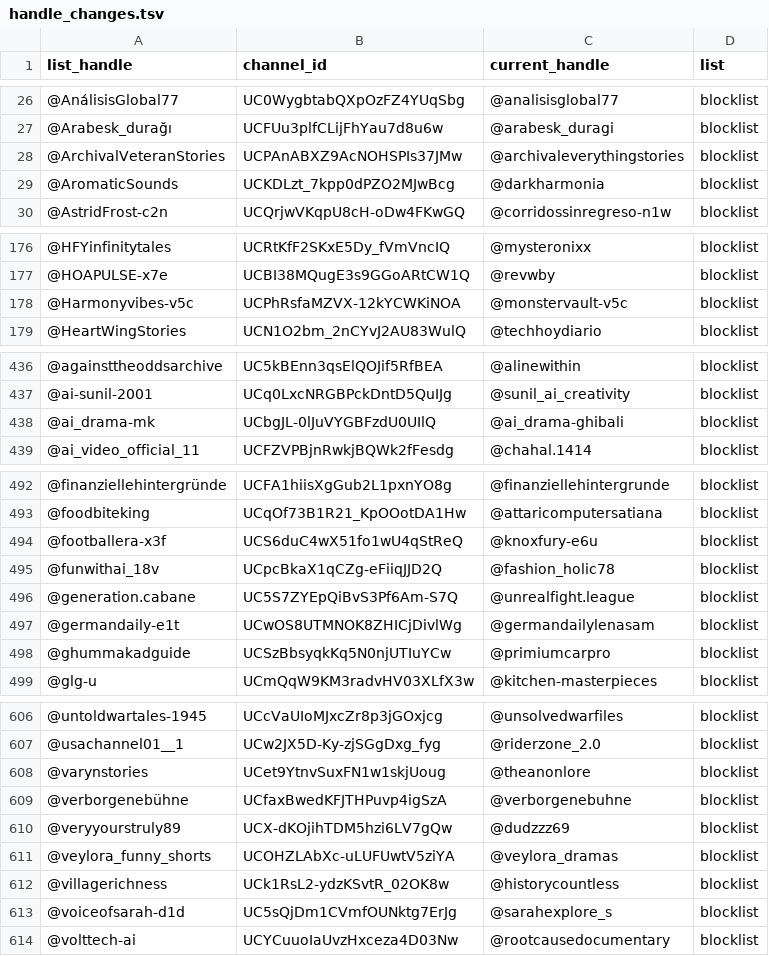
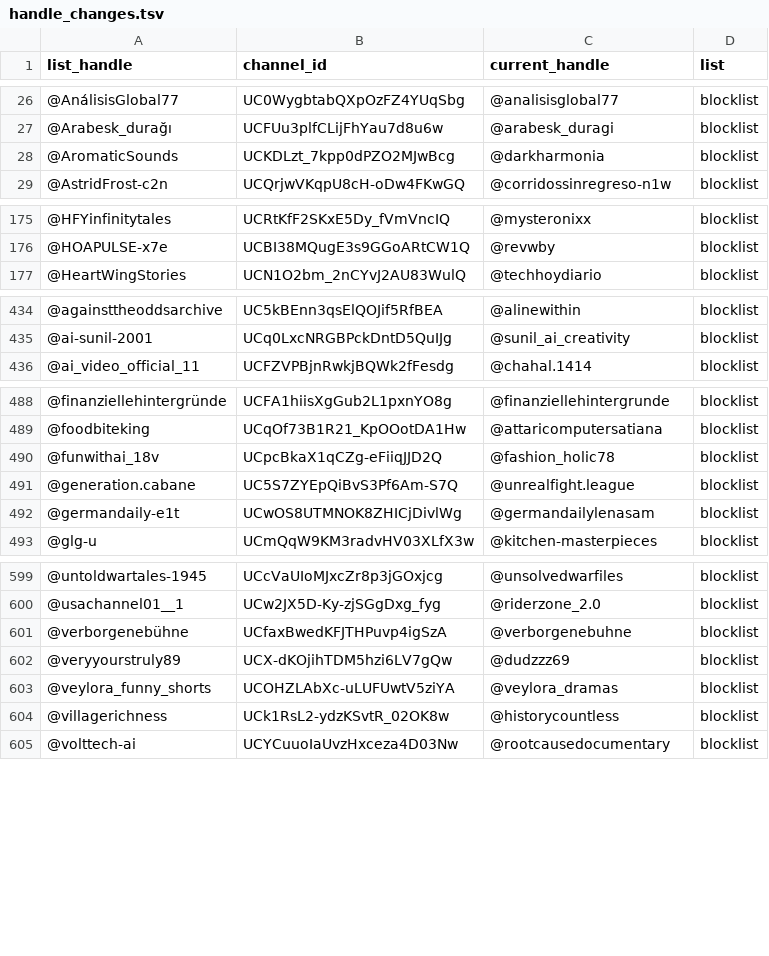
Before and after one commit to theSiegs/aislist-channel-ids, a TSV file: reports/handle_changes.tsv, drawn as a sheet; only a part is shown, gaps mark what is left out; the diff covers the shown part only; the diff names each change by its address in the sheet, - before the commit and + after, or states it on an @@ line.

```diff
--- a/reports/handle_changes.tsv
+++ b/reports/handle_changes.tsv
-row 28: @ArchivalVeteranStories | UCPAnABXZ9AcNOHSPIs37JMw | @archivaleverythingstories | blocklist
-row 178: @Harmonyvibes-v5c | UCPhRsfaMZVX-12kYCWKiNOA | @monstervault-v5c | blocklist
-row 438: @ai_drama-mk | UCbgJL-0lJuVYGBFzdU0UIlQ | @ai_drama-ghibali | blocklist
-row 494: @footballera-x3f | UCS6duC4wX51fo1wU4qStReQ | @knoxfury-e6u | blocklist
-row 498: @ghummakadguide | UCSzBbsyqkKq5N0njUTIuYCw | @primiumcarpro | blocklist
-row 608: @varynstories | UCet9YtnvSuxFN1w1skjUoug | @theanonlore | blocklist
-row 613: @voiceofsarah-d1d | UC5sQjDm1CVmfOUNktg7ErJg | @sarahexplore_s | blocklist
```
Also changed, not shown: 3 removed rows elsewhere in this file, lists/aislist_warnlist_channels.tsv, 8 other files.
